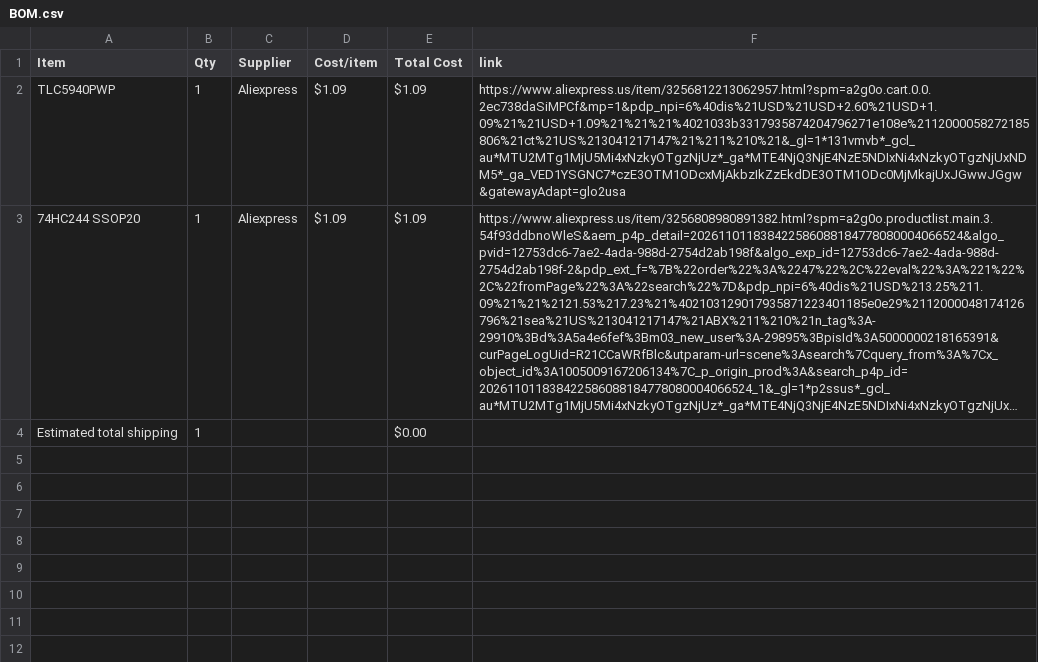
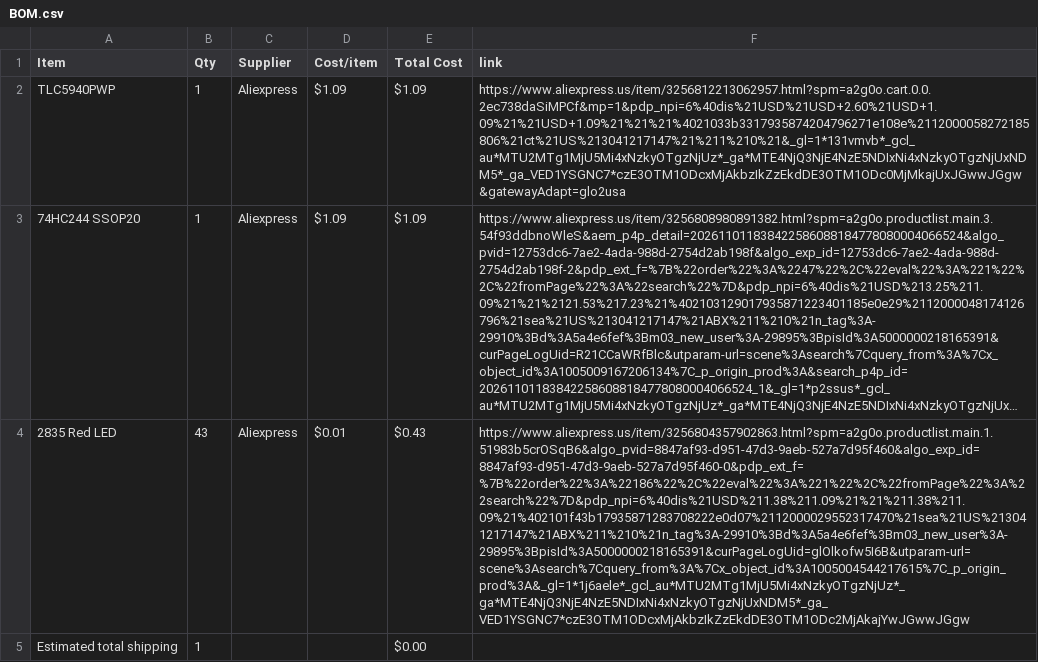
Before and after one commit to 1-BallStudios/SegmentedSegments, a CSV file: BOM.csv, drawn as a sheet; long unchanged cells end in …; the diff names each change by its address in the sheet, - before the commit and + after, or states it on an @@ line.

Commit message:
Sync Segmented Segments from Half Life

```diff
--- a/BOM.csv
+++ b/BOM.csv
+row 4: 2835 Red LED | 43 | Aliexpress | $0.01 | $0.43 | https://www.aliexpress.us/item/3256804357902863.html?spm=a2g0o.productlist.main.1.51983b5crOSqB6&algo_pvid=8847af93-d951-47d3-9aeb-527a7d95f460&algo_exp_id=8847af93-d951-47d3-9aeb-527a7d95f460-0&pdp_ext_f=%7B%22order%22%3A%22186%22%2C%22eval%22%3A%221%22%2C%22fromPage%22%3A%22search%22%7D&pdp_npi=6%40dis%21USD%211.38%211.09%21%21%211.38%211.09%21%402101f43b17935871283708222e0d07%2112000029552317470%21sea%21US%213041217147%21ABX%211%210%21n_tag%3A-29910%3Bd%3A5a4e6fef%3Bm03_new_user%3A-29895%3BpisId%3A5000000218165391&curPageLogUid=glOlkofw5I6B&utparam-url=scene%3Asearch%7Cquery_from%3A%7Cx_object_id%3A1005004544217615%7C_p_origin_prod%3A&_gl=1*1j6aele*_gcl_au*MTU2MTg1MjU5Mi4xNzkyOTgzNjUz*_ga*MTE4NjQ3NjE4NzE5NDIxNi4xNzkyOTgzNjUxNDM5*_ga_VED1YSGNC7*czE3OTM1ODcxMjAkbzIkZzEkdDE3OTM1ODc2MjAkajYwJGwwJGgw
```
